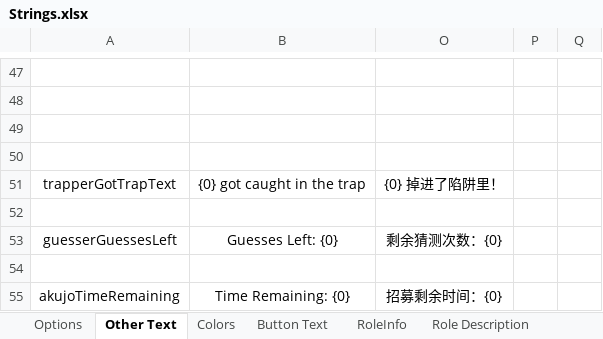
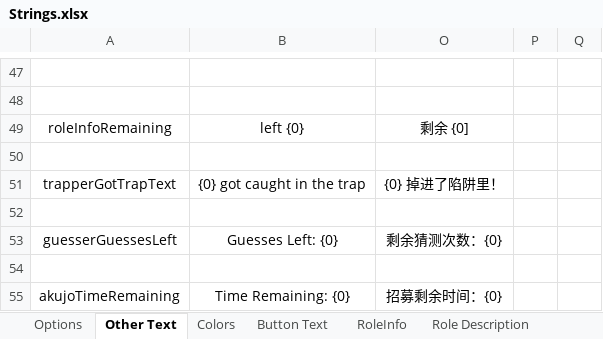
Before and after one commit to mxyx-club/TheOtherUs-Edited, an Excel workbook: Strings.xlsx, sheet Other Text, drawn as a sheet; only a part is shown, gaps mark what is left out; values as stored, in another font and other column widths than the file's, no borders; the diff names each change by its address in the sheet, - before the commit and + after, or states it on an @@ line.

```diff
--- a/Strings.xlsx (sheet Other Text)
+++ b/Strings.xlsx (sheet Other Text)
-row 49: (empty)
+row 49: roleInfoRemaining | left {0} | 剩余 {0]
```
Also changed, not shown: sheet Role Description, sheet Options, 21 other files.
